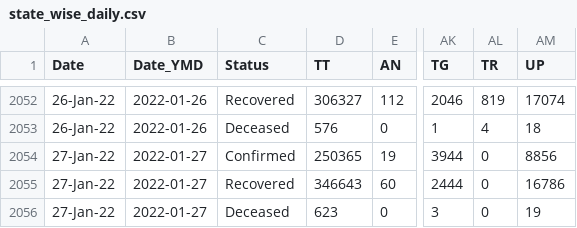
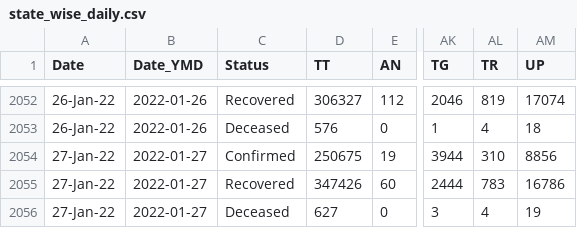
Before and after one commit to abhiramr/covid19bharat_data, a CSV file: csv/latest/state_wise_daily.csv, drawn as a sheet; only a part is shown, gaps mark what is left out; the diff names each change by its address in the sheet, - before the commit and + after, or states it on an @@ line.

```diff
--- a/csv/latest/state_wise_daily.csv
+++ b/csv/latest/state_wise_daily.csv
-D2054 (TT): 250365
+D2054 (TT): 250675
-AL2054 (TR): 0
+AL2054 (TR): 310
-D2055 (TT): 346643
+D2055 (TT): 347426
-AL2055 (TR): 0
+AL2055 (TR): 783
-D2056 (TT): 623
+D2056 (TT): 627
-AL2056 (TR): 0
+AL2056 (TR): 4
```
Also changed, not shown: csv/latest/case_time_series.csv, csv/latest/district_wise.csv, 12 other files.
